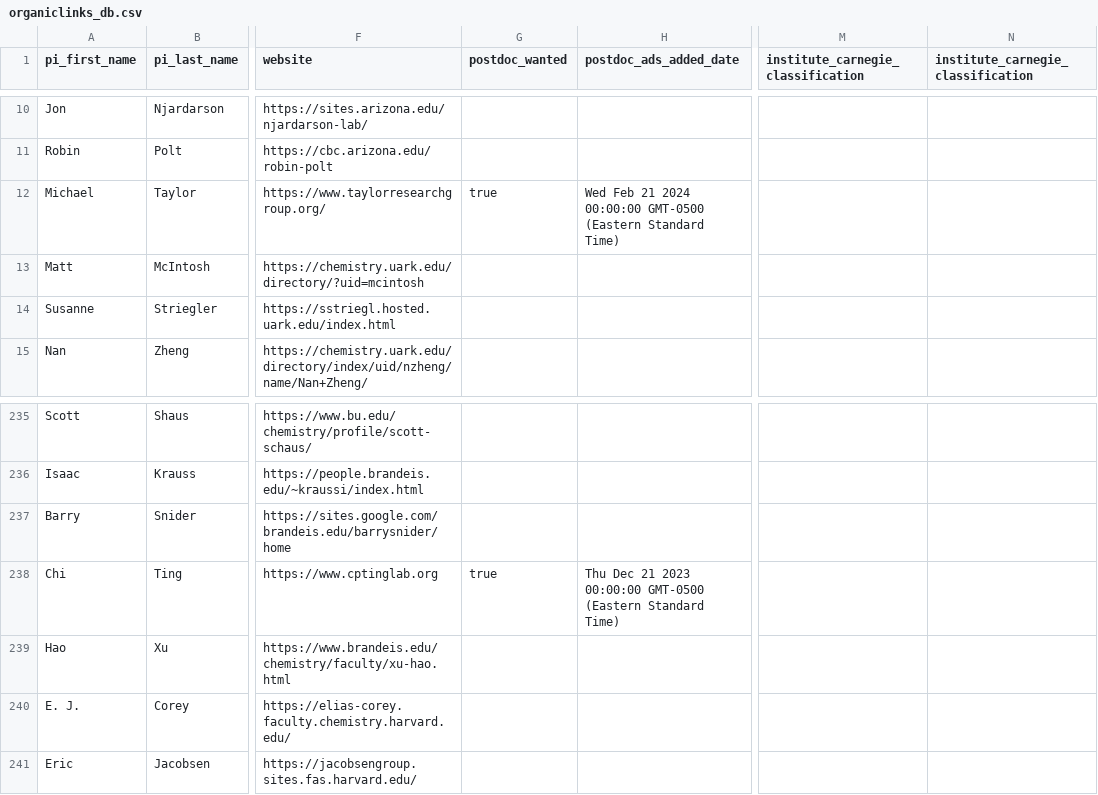
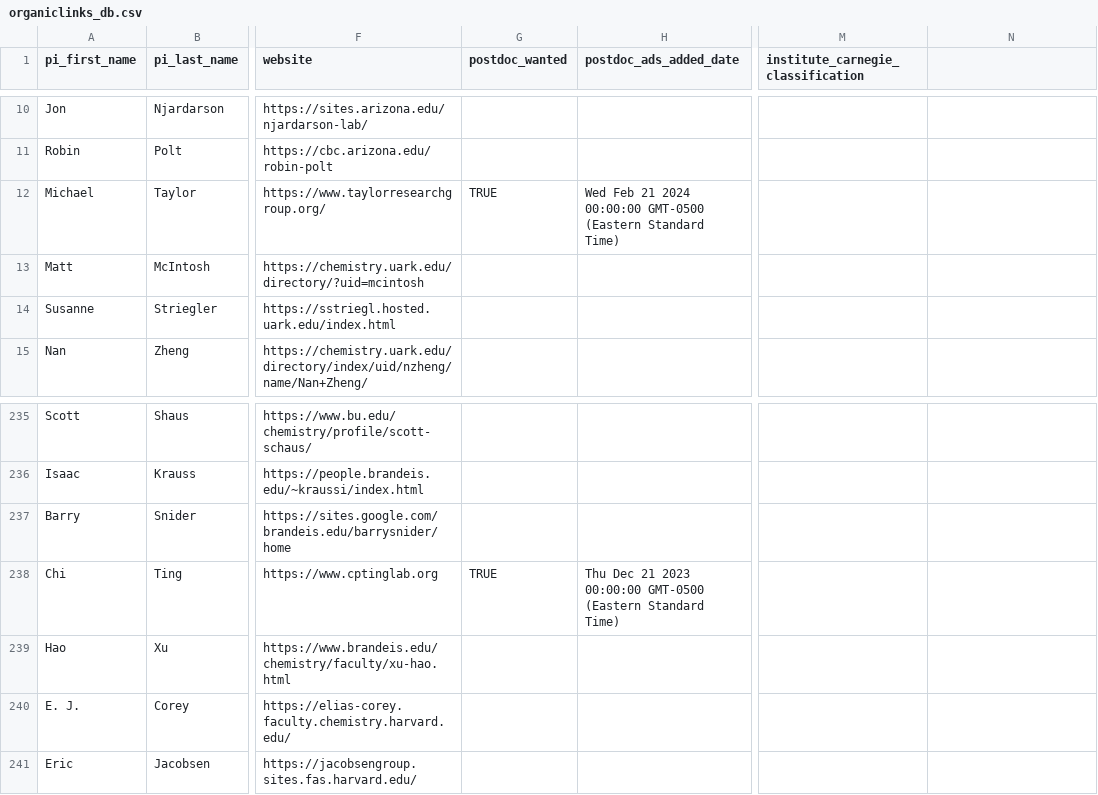
Before and after one commit to khoivan88/organiclinks-v2, a CSV file: data/organiclinks_db.csv, drawn as a sheet; only a part is shown, gaps mark what is left out; the diff names each change by its address in the sheet, - before the commit and + after, or states it on an @@ line.

Commit message:
correcting database csv file, there were duplicated `institute_carnegie_classification`

```diff
--- a/data/organiclinks_db.csv
+++ b/data/organiclinks_db.csv
-N1: institute_carnegie_classification
+N1: (empty)
-G12 (postdoc_wanted): true
+G12 (postdoc_wanted): TRUE
-G238 (postdoc_wanted): true
+G238 (postdoc_wanted): TRUE
```
